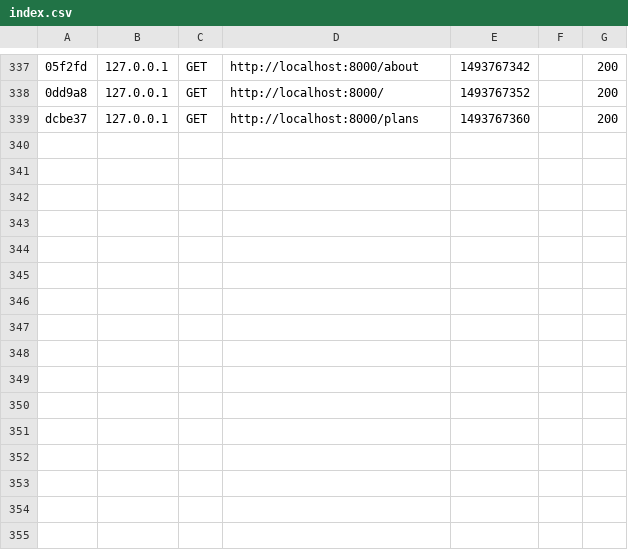
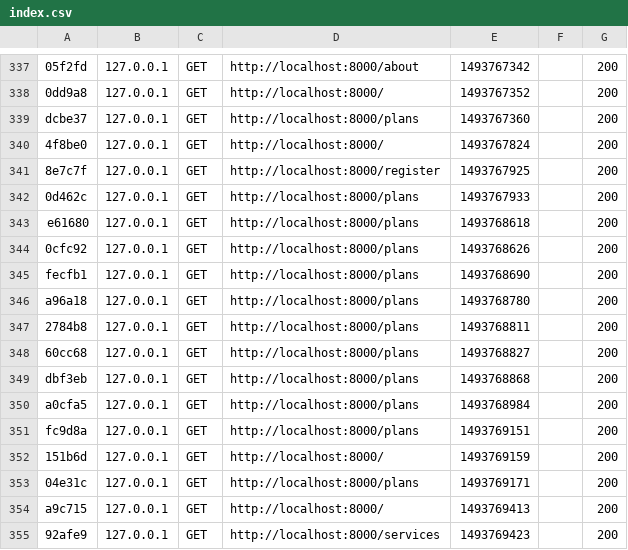
Before and after one commit to fjvigil89/Galico-Solutions, a CSV file: var/cache/dev/profiler/index.csv, drawn as a sheet; only a part is shown, gaps mark what is left out; the diff names each change by its address in the sheet, - before the commit and + after, or states it on an @@ line.

Commit message:
mettre asset &corriger plans

```diff
--- a/var/cache/dev/profiler/index.csv
+++ b/var/cache/dev/profiler/index.csv
+row 340: 4f8be0 | 127.0.0.1 | GET | http://localhost:8000/ | 1493767824 |  | 200
+row 341: 8e7c7f | 127.0.0.1 | GET | http://localhost:8000/register | 1493767925 |  | 200
+row 342: 0d462c | 127.0.0.1 | GET | http://localhost:8000/plans | 1493767933 |  | 200
+row 343: e61680 | 127.0.0.1 | GET | http://localhost:8000/plans | 1493768618 |  | 200
+row 344: 0cfc92 | 127.0.0.1 | GET | http://localhost:8000/plans | 1493768626 |  | 200
+row 345: fecfb1 | 127.0.0.1 | GET | http://localhost:8000/plans | 1493768690 |  | 200
+row 346: a96a18 | 127.0.0.1 | GET | http://localhost:8000/plans | 1493768780 |  | 200
+row 347: 2784b8 | 127.0.0.1 | GET | http://localhost:8000/plans | 1493768811 |  | 200
+row 348: 60cc68 | 127.0.0.1 | GET | http://localhost:8000/plans | 1493768827 |  | 200
+row 349: dbf3eb | 127.0.0.1 | GET | http://localhost:8000/plans | 1493768868 |  | 200
+row 350: a0cfa5 | 127.0.0.1 | GET | http://localhost:8000/plans | 1493768984 |  | 200
+row 351: fc9d8a | 127.0.0.1 | GET | http://localhost:8000/plans | 1493769151 |  | 200
+row 352: 151b6d | 127.0.0.1 | GET | http://localhost:8000/ | 1493769159 |  | 200
+row 353: 04e31c | 127.0.0.1 | GET | http://localhost:8000/plans | 1493769171 |  | 200
+row 354: a9c715 | 127.0.0.1 | GET | http://localhost:8000/ | 1493769413 |  | 200
+row 355: 92afe9 | 127.0.0.1 | GET | http://localhost:8000/services | 1493769423 |  | 200
```
Also changed, not shown: 22 other files.
